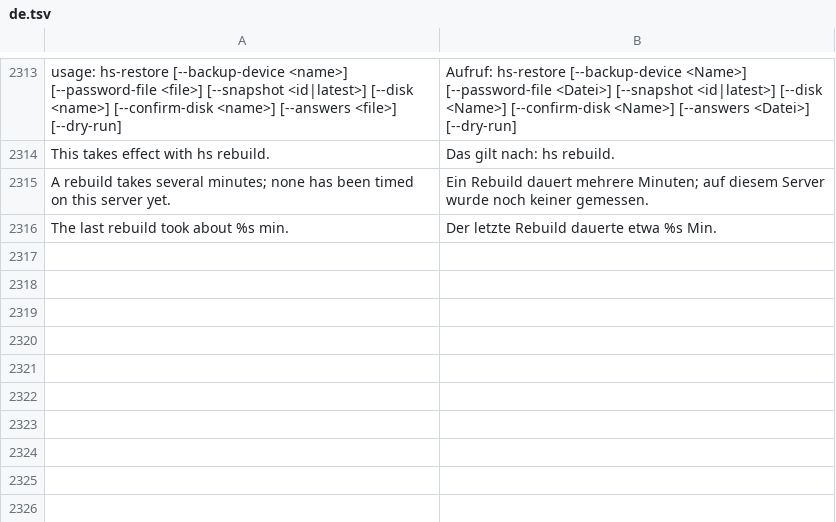
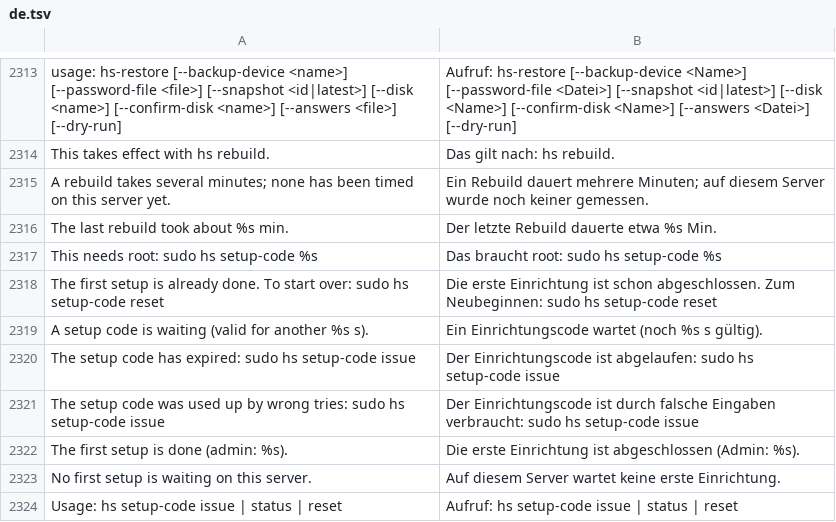
Before and after one commit to hobnix/server, a TSV file: scripts/lib/i18n/de.tsv, drawn as a sheet; only a part is shown, gaps mark what is left out; the diff names each change by its address in the sheet, - before the commit and + after, or states it on an @@ line.

Commit message:
First-run web setup: one-time console token, flag, /api/setup, hs setup-code (ADR 0022)
Server part of the first-run wizard: token and flag module, POST /api/setup,
setup form on the sign-in page, hs setup-code on the console, German texts,
guide and changelog. The boot unit that prints the token is not built.
Not tested on hardware yet.

Refs #183

```diff
--- a/scripts/lib/i18n/de.tsv
+++ b/scripts/lib/i18n/de.tsv
+row 2317: This needs root: sudo hs setup-code %s | Das braucht root: sudo hs setup-code %s
+row 2318: The first setup is already done. To start over: sudo hs setup-code reset | Die erste Einrichtung ist schon abgeschlossen. Zum Neubeginnen: sudo hs setup-code reset
+row 2319: A setup code is waiting (valid for another %s s). | Ein Einrichtungscode wartet (noch %s s gültig).
+row 2320: The setup code has expired: sudo hs setup-code issue | Der Einrichtungscode ist abgelaufen: sudo hs setup-code issue
+row 2321: The setup code was used up by wrong tries: sudo hs setup-code issue | Der Einrichtungscode ist durch falsche Eingaben verbraucht: sudo hs setup-code issue
+row 2322: The first setup is done (admin: %s). | Die erste Einrichtung ist abgeschlossen (Admin: %s).
+row 2323: No first setup is waiting on this server. | Auf diesem Server wartet keine erste Einrichtung.
+row 2324: Usage: hs setup-code issue | status | reset | Aufruf: hs setup-code issue | status | reset
```
Also changed, not shown: scripts/lib/registry.tsv, 13 other files.
